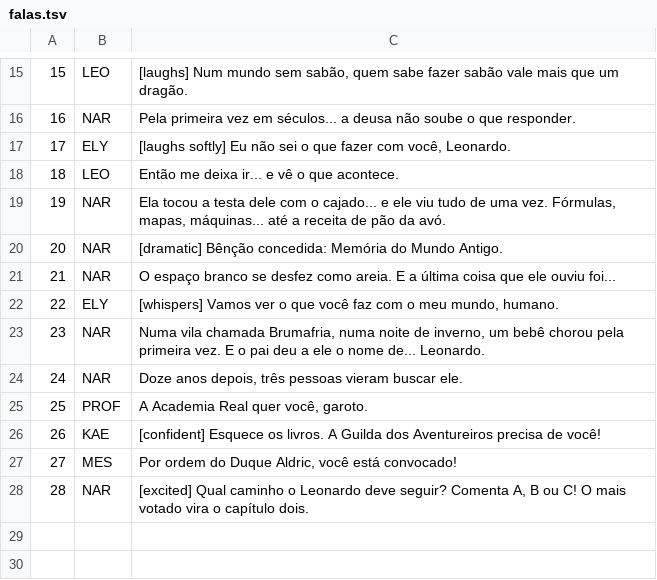
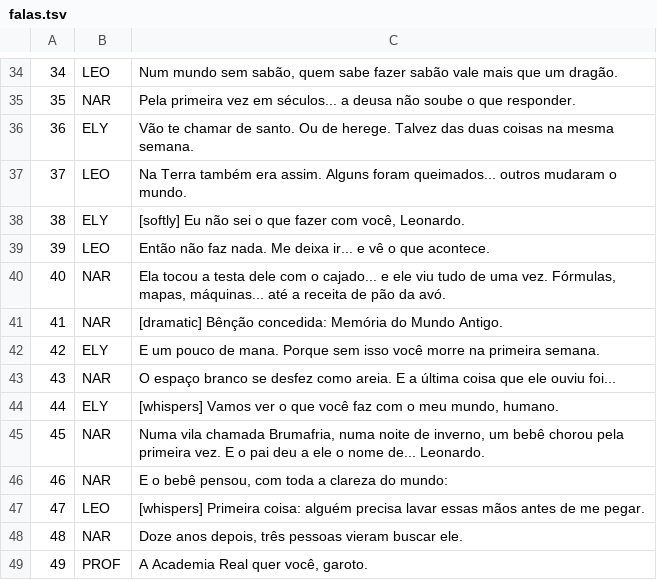
Before and after one commit to XProzzinho/Create-video, a TSV file: conhecimento1/falas.tsv, drawn as a sheet; only a part is shown, gaps mark what is left out; the shorter side is filled out with more unchanged rows; addresses are those after the commit; the diff covers the shown part only; the diff names each change by its address in the sheet, - before the commit and + after, or states it on an @@ line.

```diff
--- a/conhecimento1/falas.tsv
+++ b/conhecimento1/falas.tsv
@@ column A renumbered from row 9 down @@
-C34: [laughs] Num mundo…
+C34: Num mundo…
+row 36: 36 | ELY | Vão te chamar de santo. Ou de herege. Talvez das duas coisas na mesma semana.
+row 37: 37 | LEO | Na Terra também era assim. Alguns foram queimados... outros mudaram o mundo.
-C38: [laughs softly] Eu não…
+C38: [softly] Eu não…
-C39: Então me deixa ir...…
+C39: Então não faz nada. Me deixa ir...…
+row 42: 42 | ELY | E um pouco de mana. Porque sem isso você morre na primeira semana.
+row 46: 46 | NAR | E o bebê pensou, com toda a clareza do mundo:
+row 47: 47 | LEO | [whispers] Primeira coisa: alguém precisa lavar essas mãos antes de me pegar.
```
Also changed, not shown: 20 added rows, 1 removed row and 5 edited cells elsewhere in this file, 30 other files.
